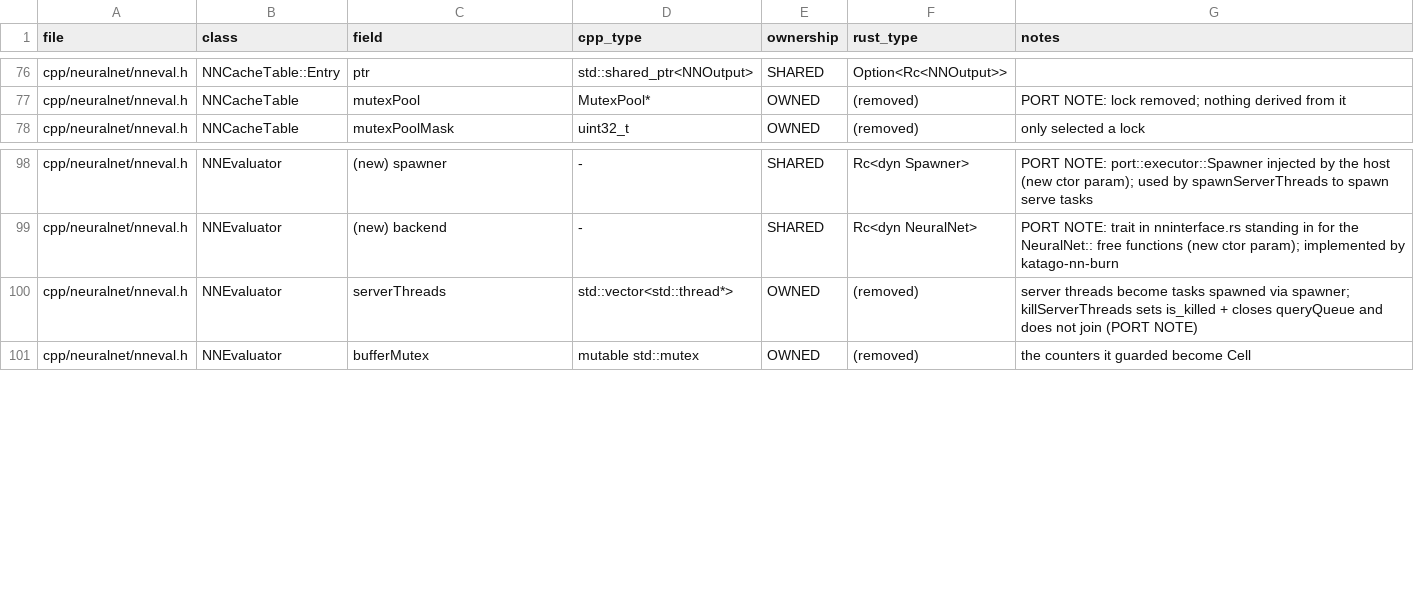
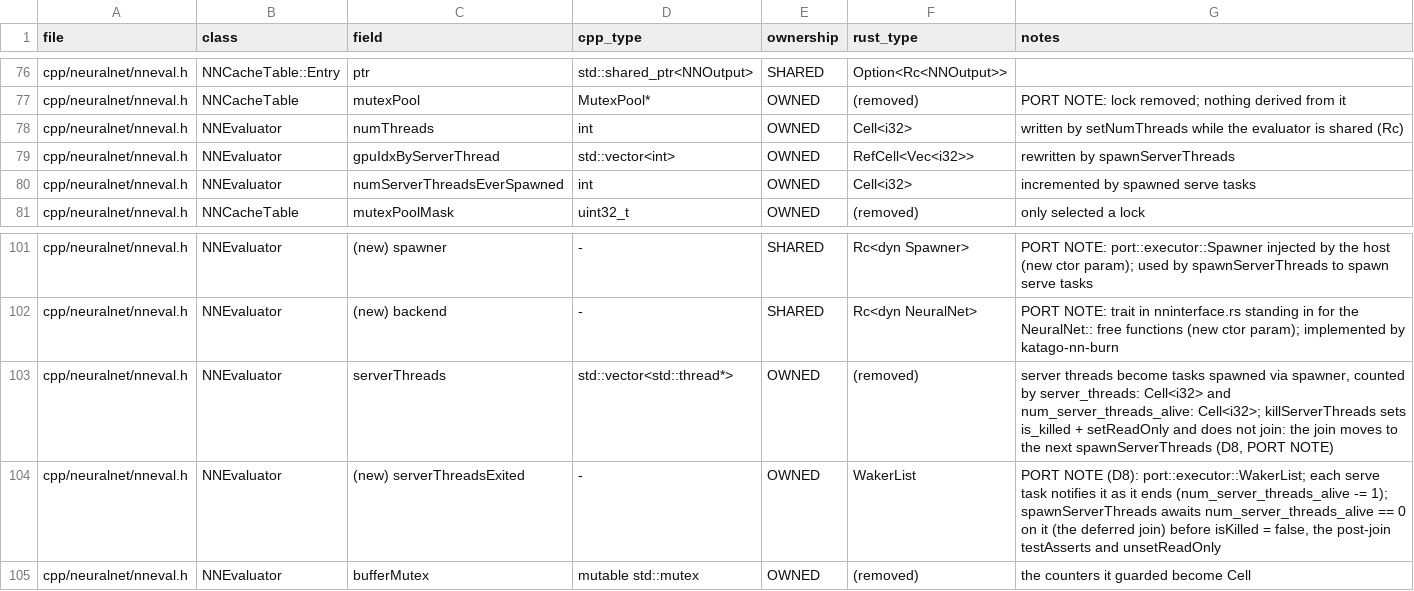
Before and after one commit to Sagebati/katago-rs, a TSV file: docs/OWNERSHIP.tsv, drawn as a sheet; only a part is shown, gaps mark what is left out.

```diff
--- a/docs/OWNERSHIP.tsv
+++ b/docs/OWNERSHIP.tsv
@@ -77,2 +77,5 @@ cpp/neuralnet/nneval.h	NNCacheTable::Entry	ptr	std::shared_ptr<NNOutput>	SHARED
 cpp/neuralnet/nneval.h	NNCacheTable	mutexPool	MutexPool*	OWNED	(removed)	PORT NOTE: lock removed; nothing derived from it
+cpp/neuralnet/nneval.h	NNEvaluator	numThreads	int	OWNED	Cell<i32>	written by setNumThreads while the evaluator is shared (Rc)
+cpp/neuralnet/nneval.h	NNEvaluator	gpuIdxByServerThread	std::vector<int>	OWNED	RefCell<Vec<i32>>	rewritten by spawnServerThreads
+cpp/neuralnet/nneval.h	NNEvaluator	numServerThreadsEverSpawned	int	OWNED	Cell<i32>	incremented by spawned serve tasks
 cpp/neuralnet/nneval.h	NNCacheTable	mutexPoolMask	uint32_t	OWNED	(removed)	only selected a lock
@@ -99,3 +102,4 @@ cpp/neuralnet/nneval.h	NNEvaluator	(new) spawner	-	SHARED	Rc<dyn Spawner>	PORT N
 cpp/neuralnet/nneval.h	NNEvaluator	(new) backend	-	SHARED	Rc<dyn NeuralNet>	PORT NOTE: trait in nninterface.rs standing in for the NeuralNet:: free functions (new ctor param); implemented by katago-nn-burn
-cpp/neuralnet/nneval.h	NNEvaluator	serverThreads	std::vector<std::thread*>	OWNED	(removed)	server threads become tasks spawned via spawner; killServerThreads sets is_killed + closes queryQueue and does not join (PORT NOTE)
+cpp/neuralnet/nneval.h	NNEvaluator	serverThreads	std::vector<std::thread*>	OWNED	(removed)	server threads become tasks spawned via spawner, counted by server_threads: Cell<i32> and num_server_threads_alive: Cell<i32>; killServerThreads sets is_killed + setReadOnly and does not join: the join moves to the next spawnServerThreads (D8, PORT NOTE)
+cpp/neuralnet/nneval.h	NNEvaluator	(new) serverThreadsExited	-	OWNED	WakerList	PORT NOTE (D8): port::executor::WakerList; each serve task notifies it as it ends (num_server_threads_alive -= 1); spawnServerThreads awaits num_server_threads_alive == 0 on it (the deferred join) before isKilled = false, the post-join testAsserts and unsetReadOnly
 cpp/neuralnet/nneval.h	NNEvaluator	bufferMutex	mutable std::mutex	OWNED	(removed)	the counters it guarded become Cell
```
Also changed, not shown: 43 other files.
